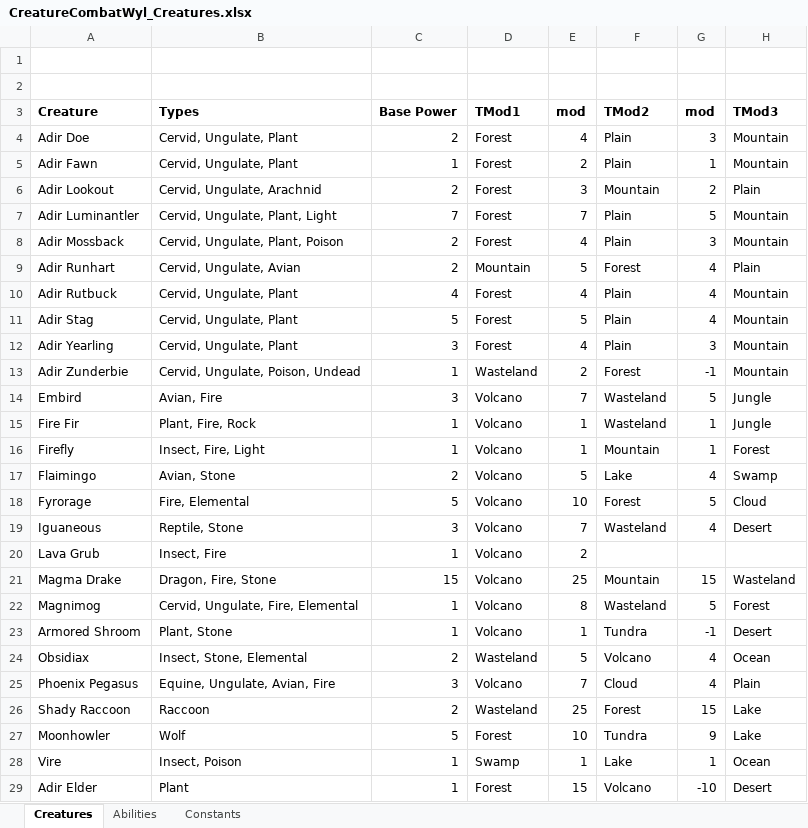
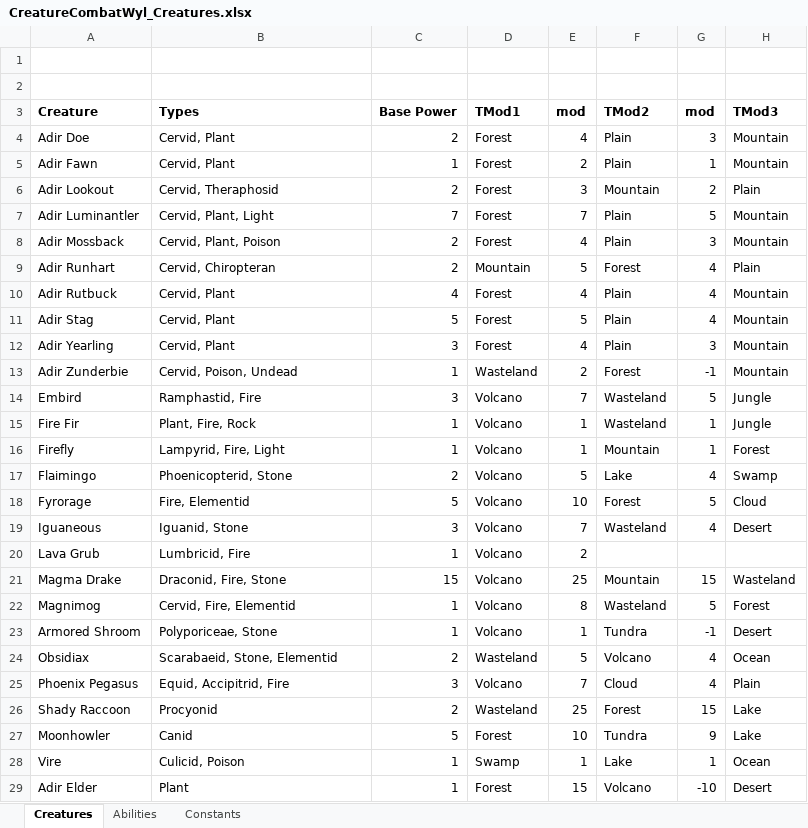
Before and after one commit to shieldgenerator7/CreatureCombat, an Excel workbook: cards/CreatureCombatWyl_Creatures.xlsx, sheet Creatures, drawn as a sheet; only a part is shown; values as stored, in another font and other column widths than the file's, no borders; the diff names each change by its address in the sheet, - before the commit and + after, or states it on an @@ line.

Commit message:
New rules about creature types

```diff
--- a/cards/CreatureCombatWyl_Creatures.xlsx (sheet Creatures)
+++ b/cards/CreatureCombatWyl_Creatures.xlsx (sheet Creatures)
-B4:B5: Cervid, Ungulate, Plant
+B4:B5: Cervid, Plant
-B6: Cervid, Ungulate, Arachnid
+B6: Cervid, Theraphosid
-B7: Cervid, Ungulate, Plant, Light
+B7: Cervid, Plant, Light
-B8: Cervid, Ungulate, Plant, Poison
+B8: Cervid, Plant, Poison
-B9: Cervid, Ungulate, Avian
+B9: Cervid, Chiropteran
-B10:B12: Cervid, Ungulate, Plant
+B10:B12: Cervid, Plant
-B13: Cervid, Ungulate, Poison, Undead
+B13: Cervid, Poison, Undead
-B14: Avian, Fire
+B14: Ramphastid, Fire
-B16: Insect, Fire, Light
+B16: Lampyrid, Fire, Light
-B17: Avian, Stone
+B17: Phoenicopterid, Stone
-B18: Fire, Elemental
+B18: Fire, Elementid
-B19: Reptile, Stone
+B19: Iguanid, Stone
-B20: Insect, Fire
+B20: Lumbricid, Fire
-B21: Dragon, Fire, Stone
+B21: Draconid, Fire, Stone
-B22: Cervid, Ungulate, Fire, Elemental
+B22: Cervid, Fire, Elementid
-B23: Plant, Stone
+B23: Polyporiceae, Stone
-B24: Insect, Stone, Elemental
+B24: Scarabaeid, Stone, Elementid
-B25: Equine, Ungulate, Avian, Fire
+B25: Equid, Accipitrid, Fire
-B26: Raccoon
+B26: Procyonid
-B27: Wolf
+B27: Canid
-B28: Insect, Poison
+B28: Culicid, Poison
```
Also changed, not shown: sheet Constants, 1 other file.
